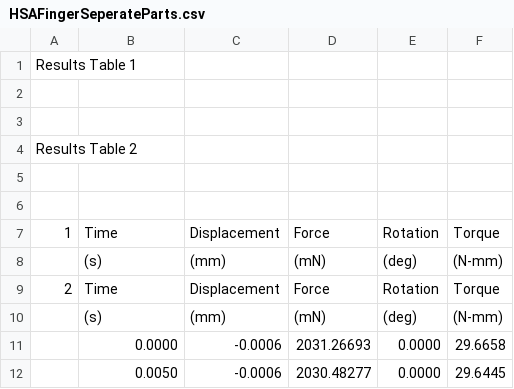
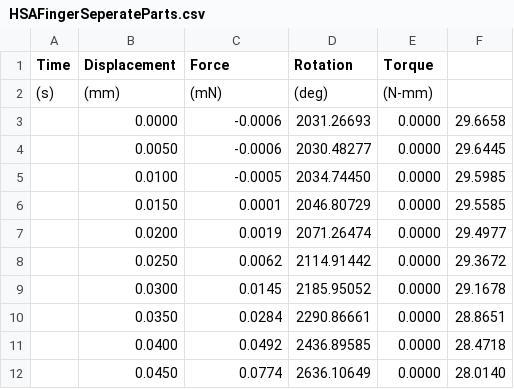
Before and after one commit to vatsan99/HSA-Gripper, a CSV file: HSA Characterization/PerformanceLandscape/HSAFingerSeperateParts.csv, drawn as a sheet; only a part is shown; the shorter side is filled out with more unchanged rows.

```diff
--- a/HSA Characterization/PerformanceLandscape/HSAFingerSeperateParts.csv
+++ b/HSA Characterization/PerformanceLandscape/HSAFingerSeperateParts.csv
@@ -1,11 +1,3 @@
-Results Table 1
-
-
-Results Table 2
-
-
-1,Time,Displacement,Force,Rotation,Torque
-,(s),(mm),(mN),(deg),(N-mm)
-2,Time,Displacement,Force,Rotation,Torque
-,(s),(mm),(mN),(deg),(N-mm)
+Time,Displacement,Force,Rotation,Torque
+(s),(mm),(mN),(deg),(N-mm)
 "","0.0000","-0.0006","2031.26693","0.0000","29.6658"
```
Also changed, not shown: 1 other file.
